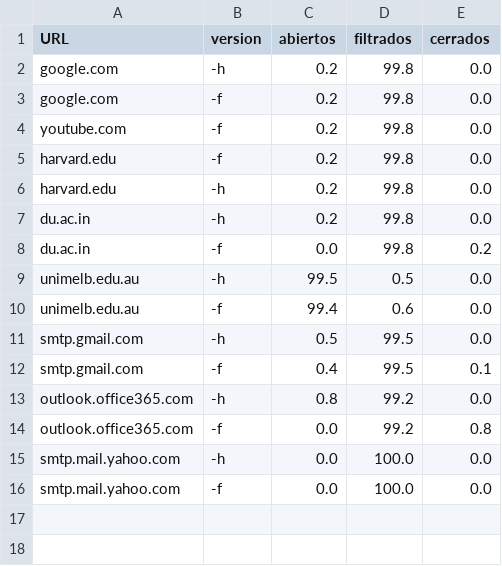
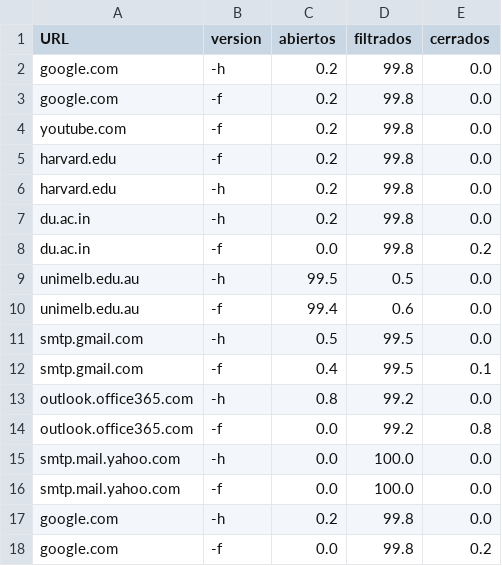
Before and after one commit to juani-castore/portScanner-traceRoute, a CSV file: porcentajesPuertos.csv, drawn as a sheet; the diff names each change by its address in the sheet, - before the commit and + after, or states it on an @@ line.

```diff
--- a/porcentajesPuertos.csv
+++ b/porcentajesPuertos.csv
+row 17: google.com | -h | 0.2 | 99.8 | 0.0
+row 18: google.com | -f | 0.0 | 99.8 | 0.2
```
Also changed, not shown: porcentajesRouters.csv, puertos_obs-f/google.com.csv, 1 other file.
